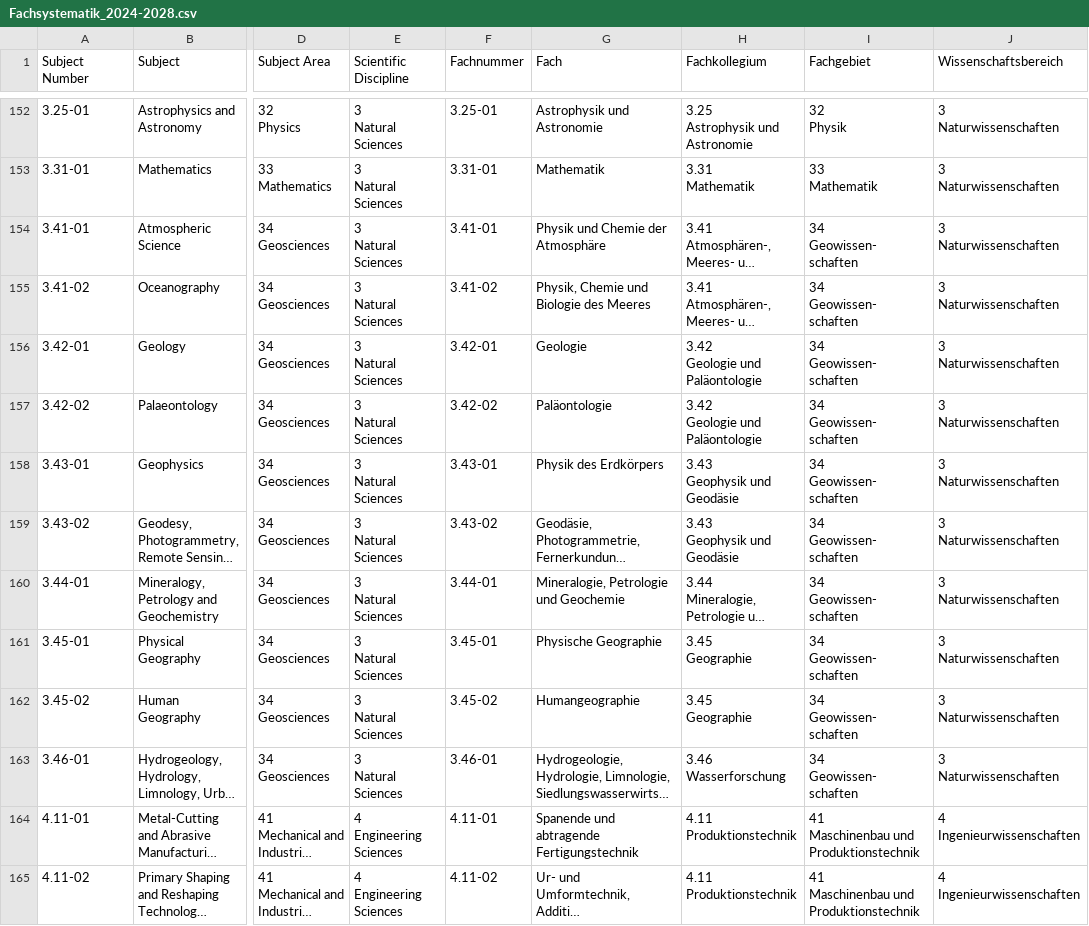
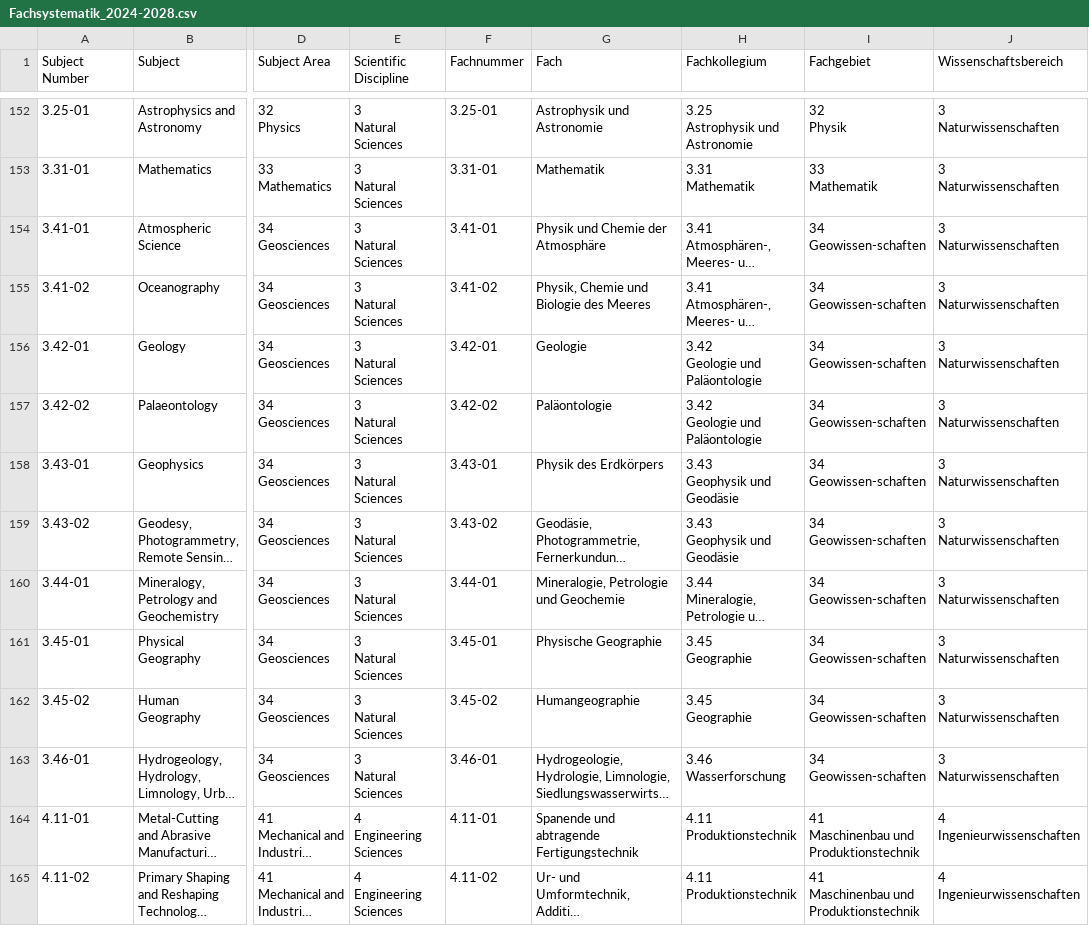
Before and after one commit to tibonto/DFG-Fachsystematik-Ontology, a CSV file: csv/2024-2028/Fachsystematik_2024-2028.csv, drawn as a sheet; only a part is shown, gaps mark what is left out; long unchanged cells end in …; ↵ is a line break in a cell; the diff names each change by its address in the sheet, - before the commit and + after, or states it on an @@ line.

Commit message:
CSV fix: 34 Geowissen-schaften

```diff
--- a/csv/2024-2028/Fachsystematik_2024-2028.csv
+++ b/csv/2024-2028/Fachsystematik_2024-2028.csv
-I154:I163 (Fachgebiet): 34 ↵ Geowissen- ↵ schaften
+I154:I163 (Fachgebiet): 34 ↵ Geowissen-schaften
```
Also changed, not shown: 1 other file.
